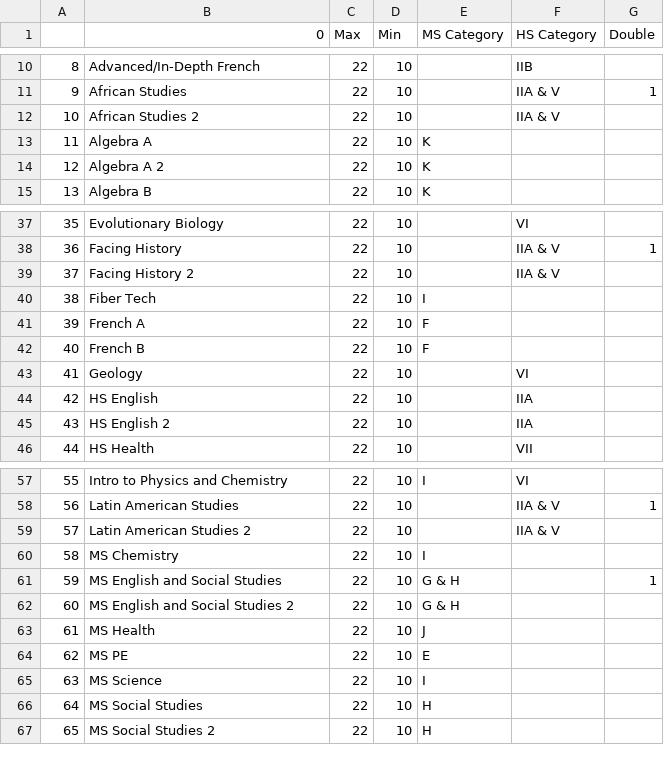
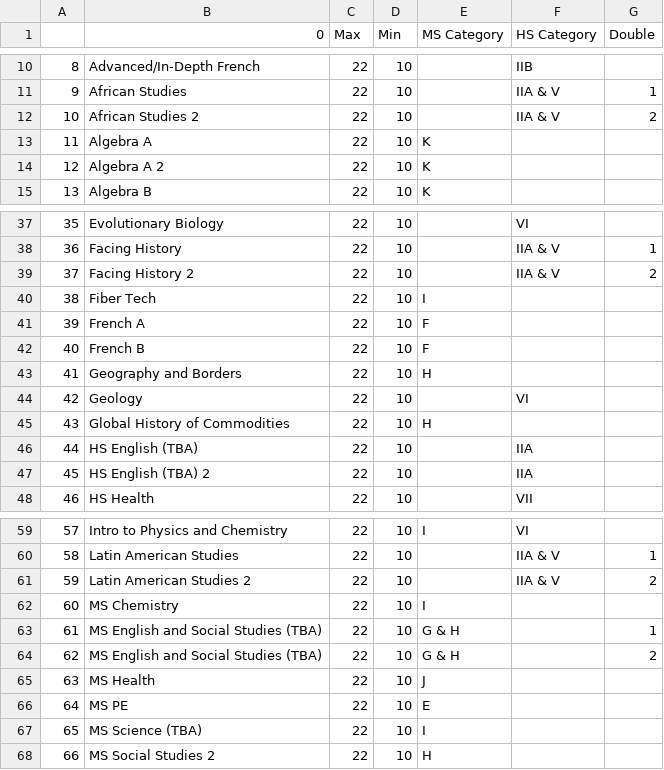
Before and after one commit to dayonenotdaytwo/LACS_Scheduler, a CSV file: Resources/FlatCourseSize.csv, drawn as a sheet; only a part is shown, gaps mark what is left out; removed rows and columns are numbered as before the commit, all else as after; the diff covers the shown part only; the diff names each change by its address in the sheet, - before the commit and + after, or states it on an @@ line.

```diff
--- a/Resources/FlatCourseSize.csv
+++ b/Resources/FlatCourseSize.csv
-G12 (Double): (empty)
+G12 (Double): 2
-G39 (Double): (empty)
+G39 (Double): 2
+row 43: 41 | Geography and Borders | 22 | 10 | H
@@ column A renumbered from row 44 down @@
+row 45: 43 | Global History of Commodities | 22 | 10 | H
-B46 (0): HS English
+B46 (0): HS English (TBA)
-B47 (0): HS English 2
+B47 (0): HS English (TBA) 2
-G61 (Double): (empty)
+G61 (Double): 2
-B63 (0): MS English and Social Studies
+B63 (0): MS English and Social Studies (TBA)
-B64 (0): MS English and Social Studies 2
+B64 (0): MS English and Social Studies (TBA)
-G64 (Double): (empty)
+G64 (Double): 2
-B67 (0): MS Science
+B67 (0): MS Science (TBA)
-row 66: 64 | MS Social Studies | 22 | 10 | H
```
Also changed, not shown: 5 edited cells elsewhere in this file, Resources/FlatChoicesBinary.csv, 23 other files.
